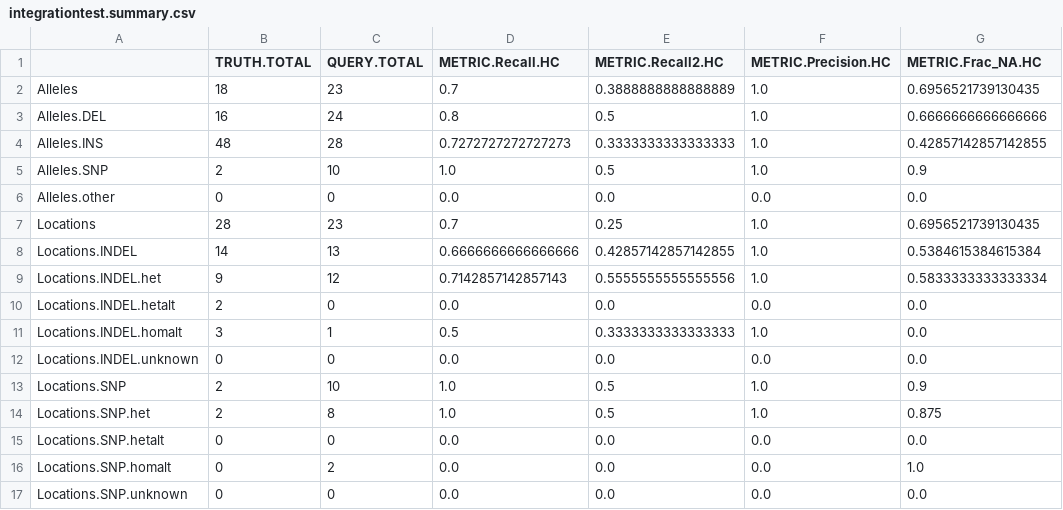
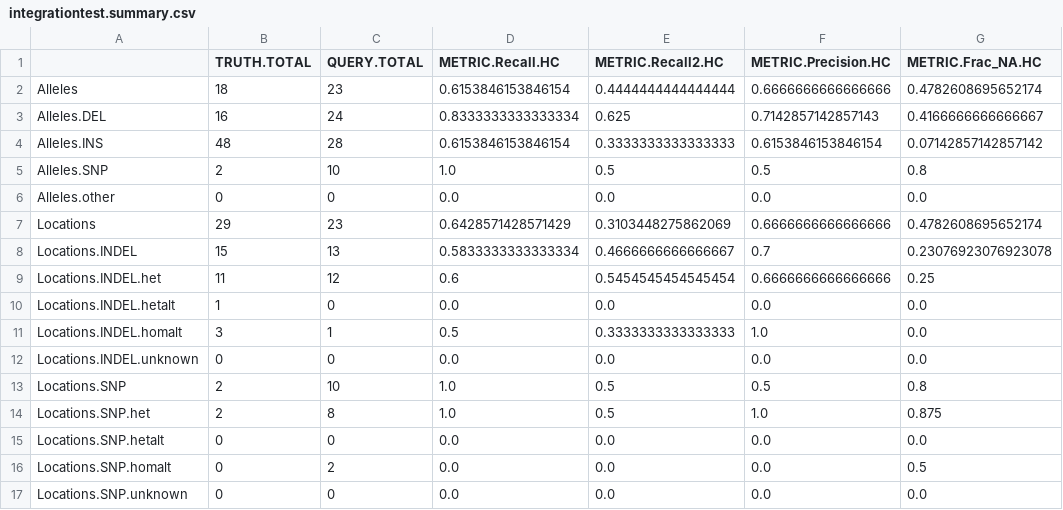
Before and after one commit to Illumina/hap.py, a CSV file: example/integration/integrationtest.summary.csv, drawn as a sheet; only a part is shown; the diff covers the shown part only.

```diff
--- a/example/integration/integrationtest.summary.csv
+++ b/example/integration/integrationtest.summary.csv
@@ -1,17 +1,17 @@
 ,TRUTH.TOTAL,QUERY.TOTAL,METRIC.Recall.HC,METRIC.Recall2.HC,METRIC.Precision.HC,METRIC.Frac_NA.HC
-Alleles,18,23,0.7,0.3888888888888889,1.0,0.6956521739130435
-Alleles.DEL,16,24,0.8,0.5,1.0,0.6666666666666666
-Alleles.INS,48,28,0.7272727272727273,0.3333333333333333,1.0,0.42857142857142855
-Alleles.SNP,2,10,1.0,0.5,1.0,0.9
+Alleles,18,23,0.6153846153846154,0.4444444444444444,0.6666666666666666,0.4782608695652174
+Alleles.DEL,16,24,0.8333333333333334,0.625,0.7142857142857143,0.4166666666666667
+Alleles.INS,48,28,0.6153846153846154,0.3333333333333333,0.6153846153846154,0.07142857142857142
+Alleles.SNP,2,10,1.0,0.5,0.5,0.8
 Alleles.other,0,0,0.0,0.0,0.0,0.0
-Locations,28,23,0.7,0.25,1.0,0.6956521739130435
-Locations.INDEL,14,13,0.6666666666666666,0.42857142857142855,1.0,0.5384615384615384
-Locations.INDEL.het,9,12,0.7142857142857143,0.5555555555555556,1.0,0.5833333333333334
-Locations.INDEL.hetalt,2,0,0.0,0.0,0.0,0.0
+Locations,29,23,0.6428571428571429,0.3103448275862069,0.6666666666666666,0.4782608695652174
+Locations.INDEL,15,13,0.5833333333333334,0.4666666666666667,0.7,0.23076923076923078
+Locations.INDEL.het,11,12,0.6,0.5454545454545454,0.6666666666666666,0.25
+Locations.INDEL.hetalt,1,0,0.0,0.0,0.0,0.0
 Locations.INDEL.homalt,3,1,0.5,0.3333333333333333,1.0,0.0
 Locations.INDEL.unknown,0,0,0.0,0.0,0.0,0.0
-Locations.SNP,2,10,1.0,0.5,1.0,0.9
+Locations.SNP,2,10,1.0,0.5,0.5,0.8
 Locations.SNP.het,2,8,1.0,0.5,1.0,0.875
 Locations.SNP.hetalt,0,0,0.0,0.0,0.0,0.0
-Locations.SNP.homalt,0,2,0.0,0.0,0.0,1.0
+Locations.SNP.homalt,0,2,0.0,0.0,0.0,0.5
 Locations.SNP.unknown,0,0,0.0,0.0,0.0,0.0
```
Also changed, not shown: 1 added row and 10 edited cells elsewhere in this file, example/GiaB/expected.counts.csv, example/happy/expected.summary.csv, 53 other files.
